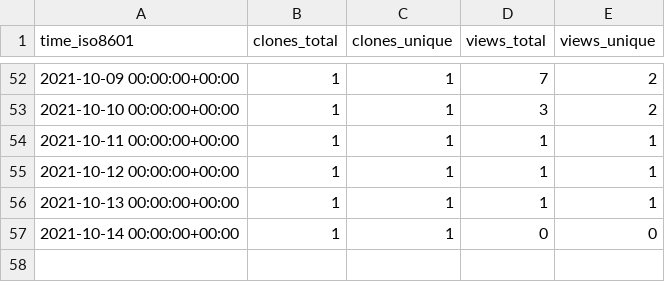
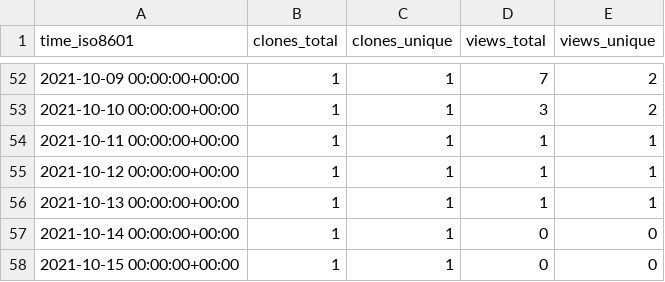
Before and after one commit to chjch/LAA4356, a CSV file: chjch/LAA4356/ghrs-data/views_clones_aggregate.csv, drawn as a sheet; only a part is shown, gaps mark what is left out; the diff names each change by its address in the sheet, - before the commit and + after, or states it on an @@ line.

```diff
--- a/chjch/LAA4356/ghrs-data/views_clones_aggregate.csv
+++ b/chjch/LAA4356/ghrs-data/views_clones_aggregate.csv
+row 58: 2021-10-15 00:00:00+00:00 | 1 | 1 | 0 | 0
```
Also changed, not shown: 1 other file.
